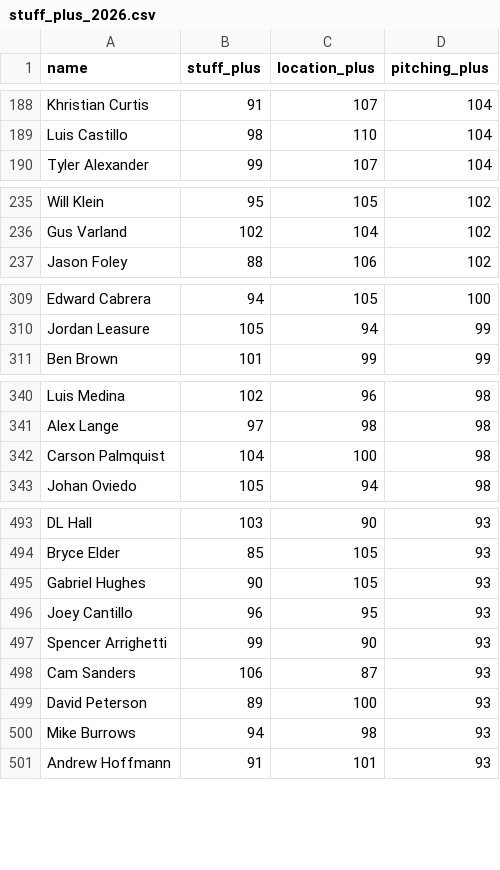
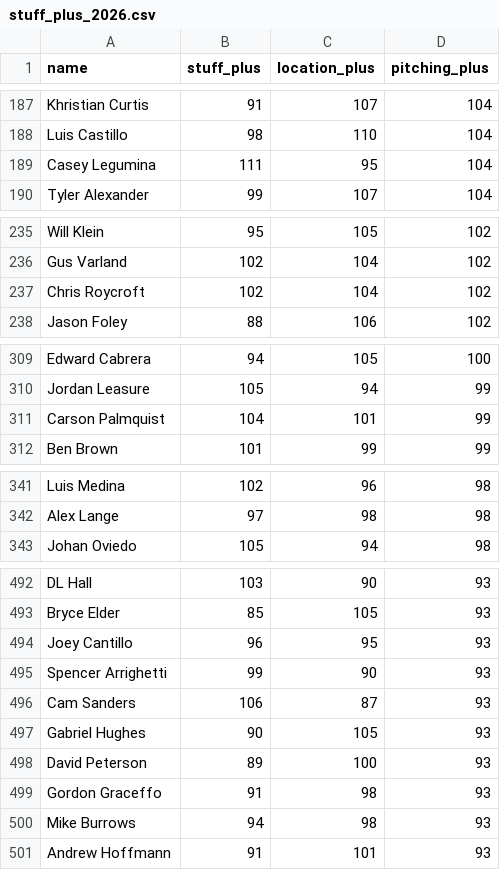
Before and after one commit to sh1nd0/dpf-dashboard, a CSV file: data/stuff_plus_2026.csv, drawn as a sheet; only a part is shown, gaps mark what is left out; the diff covers the shown part only.

```diff
--- a/data/stuff_plus_2026.csv
+++ b/data/stuff_plus_2026.csv
@@ -189,2 +188,3 @@ Khristian Curtis|91|107|104
 Luis Castillo|98|110|104
+Casey Legumina|111|95|104
 Tyler Alexander|99|107|104
@@ -236,2 +236,3 @@ Will Klein|95|105|102
 Gus Varland|102|104|102
+Chris Roycroft|102|104|102
 Jason Foley|88|106|102
@@ -310,2 +310,3 @@ Edward Cabrera|94|105|100
 Jordan Leasure|105|94|99
+Carson Palmquist|104|101|99
 Ben Brown|101|99|99
@@ -341,3 +342,2 @@ Luis Medina|102|96|98
 Alex Lange|97|98|98
-Carson Palmquist|104|100|98
 Johan Oviedo|105|94|98
@@ -494,3 +493,2 @@ DL Hall|103|90|93
 Bryce Elder|85|105|93
-Gabriel Hughes|90|105|93
 Joey Cantillo|96|95|93
@@ -498,3 +496,5 @@ Spencer Arrighetti|99|90|93
 Cam Sanders|106|87|93
+Gabriel Hughes|90|105|93
 David Peterson|89|100|93
+Gordon Graceffo|91|98|93
 Mike Burrows|94|98|93
```
Also changed, not shown: 7 added rows, 10 removed rows, 23 moved rows and 4 edited cells elsewhere in this file, data/bat_statcast_2026.csv, data/savant_percentiles_bat_2026.csv, 11 other files.
